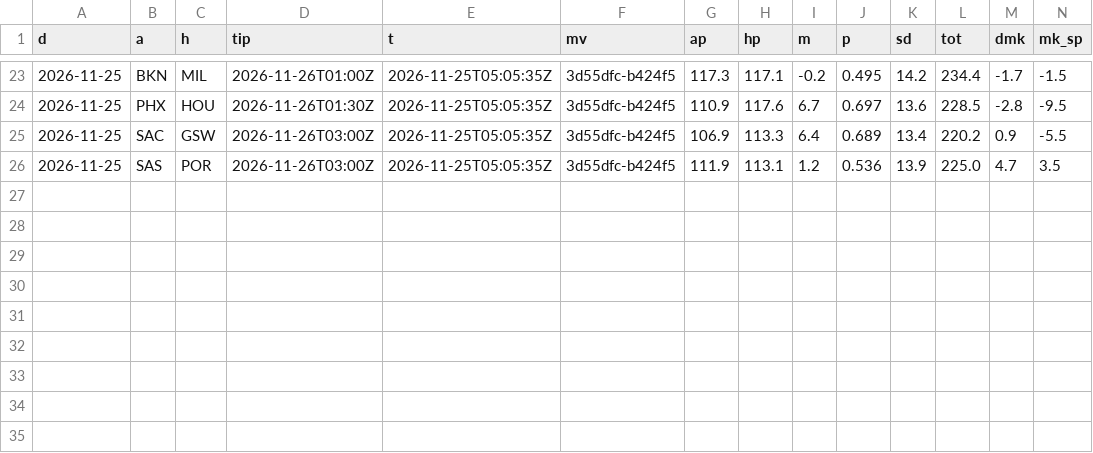
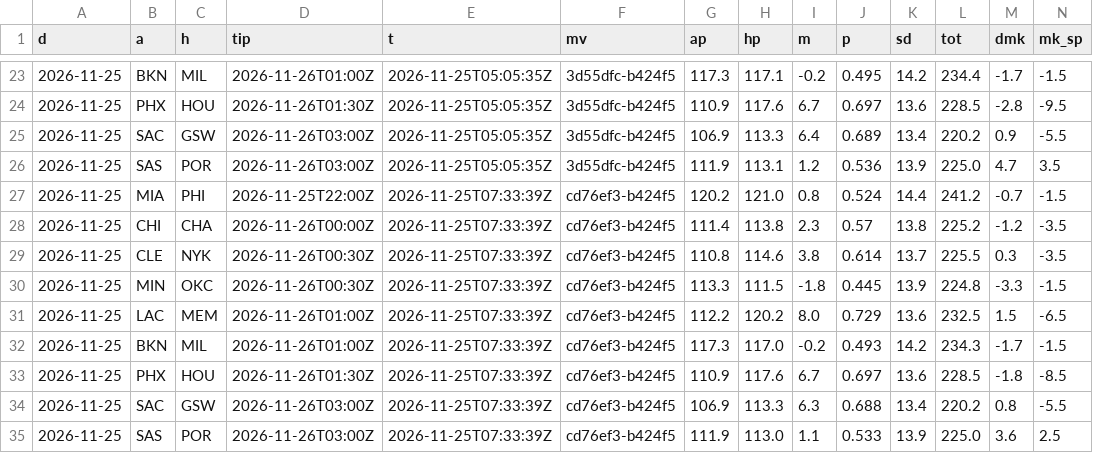
Before and after one commit to roystormfm-beep/nbaPRE, a CSV file: predictions/registro_2026.csv, drawn as a sheet; only a part is shown, gaps mark what is left out; rows hold the shown columns only; the diff names each change by its address in the sheet, - before the commit and + after, or states it on an @@ line.

```diff
--- a/predictions/registro_2026.csv
+++ b/predictions/registro_2026.csv
+row 27: 2026-11-25 | MIA | PHI | 2026-11-25T22:00Z | 2026-11-25T07:33:39Z | cd76ef3-b424f5 | 120.2 | 121.0 | 0.8 | 0.524 | 14.4 | 241.2 | -0.7 | -1.5
+row 28: 2026-11-25 | CHI | CHA | 2026-11-26T00:00Z | 2026-11-25T07:33:39Z | cd76ef3-b424f5 | 111.4 | 113.8 | 2.3 | 0.57 | 13.8 | 225.2 | -1.2 | -3.5
+row 29: 2026-11-25 | CLE | NYK | 2026-11-26T00:30Z | 2026-11-25T07:33:39Z | cd76ef3-b424f5 | 110.8 | 114.6 | 3.8 | 0.614 | 13.7 | 225.5 | 0.3 | -3.5
+row 30: 2026-11-25 | MIN | OKC | 2026-11-26T00:30Z | 2026-11-25T07:33:39Z | cd76ef3-b424f5 | 113.3 | 111.5 | -1.8 | 0.445 | 13.9 | 224.8 | -3.3 | -1.5
+row 31: 2026-11-25 | LAC | MEM | 2026-11-26T01:00Z | 2026-11-25T07:33:39Z | cd76ef3-b424f5 | 112.2 | 120.2 | 8.0 | 0.729 | 13.6 | 232.5 | 1.5 | -6.5
+row 32: 2026-11-25 | BKN | MIL | 2026-11-26T01:00Z | 2026-11-25T07:33:39Z | cd76ef3-b424f5 | 117.3 | 117.0 | -0.2 | 0.493 | 14.2 | 234.3 | -1.7 | -1.5
+row 33: 2026-11-25 | PHX | HOU | 2026-11-26T01:30Z | 2026-11-25T07:33:39Z | cd76ef3-b424f5 | 110.9 | 117.6 | 6.7 | 0.697 | 13.6 | 228.5 | -1.8 | -8.5
+row 34: 2026-11-25 | SAC | GSW | 2026-11-26T03:00Z | 2026-11-25T07:33:39Z | cd76ef3-b424f5 | 106.9 | 113.3 | 6.3 | 0.688 | 13.4 | 220.2 | 0.8 | -5.5
+row 35: 2026-11-25 | SAS | POR | 2026-11-26T03:00Z | 2026-11-25T07:33:39Z | cd76ef3-b424f5 | 111.9 | 113.0 | 1.1 | 0.533 | 13.9 | 225.0 | 3.6 | 2.5
```
Also changed, not shown: data/external/injury/index_2026.csv, data/external/injury/needed_2026.csv, 19 other files.
